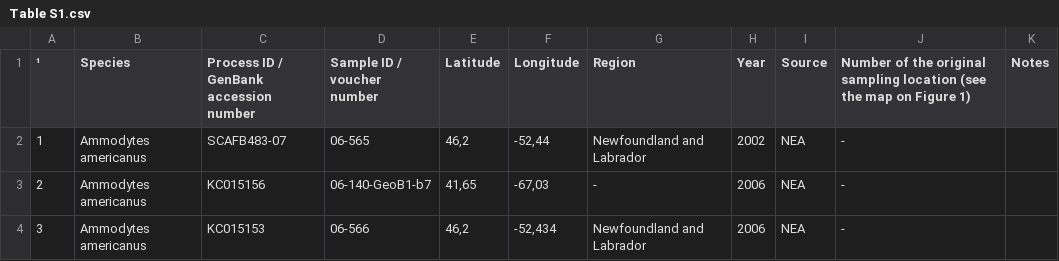
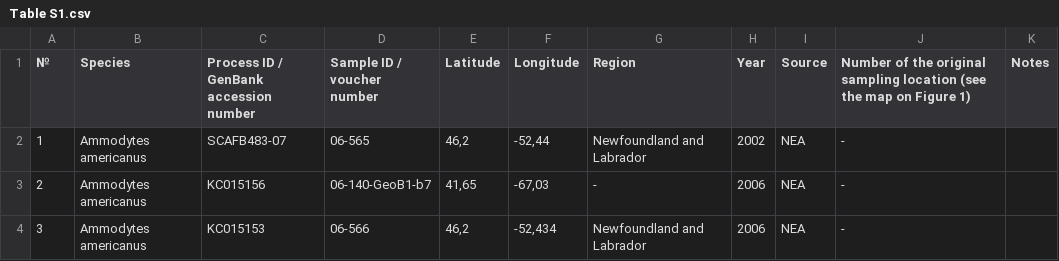
Before and after one commit to Sturcoal/Ammodytes, a CSV file: Table S1.csv, drawn as a sheet; only a part is shown.

Commit message:
Update Table S1.csv

```diff
--- a/Table S1.csv
+++ b/Table S1.csv
@@ -1,2 +1,2 @@
-¹,Species,Process ID / GenBank accession number,Sample ID / voucher number,Latitude,Longitude,Region,Year,Source,Number of the original sampling location (see the map on Figure 1),Notes
+№,Species,Process ID / GenBank accession number,Sample ID / voucher number,Latitude,Longitude,Region,Year,Source,Number of the original sampling location (see the map on Figure 1),Notes
 1,Ammodytes americanus,SCAFB483-07,06-565,"46,2","-52,44",Newfoundland and Labrador,2002,NEA,-,
```
